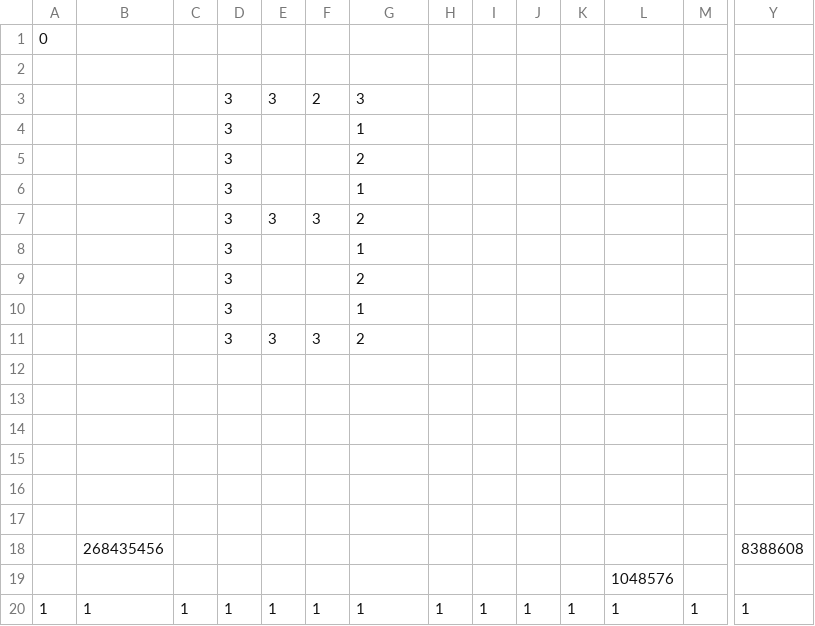
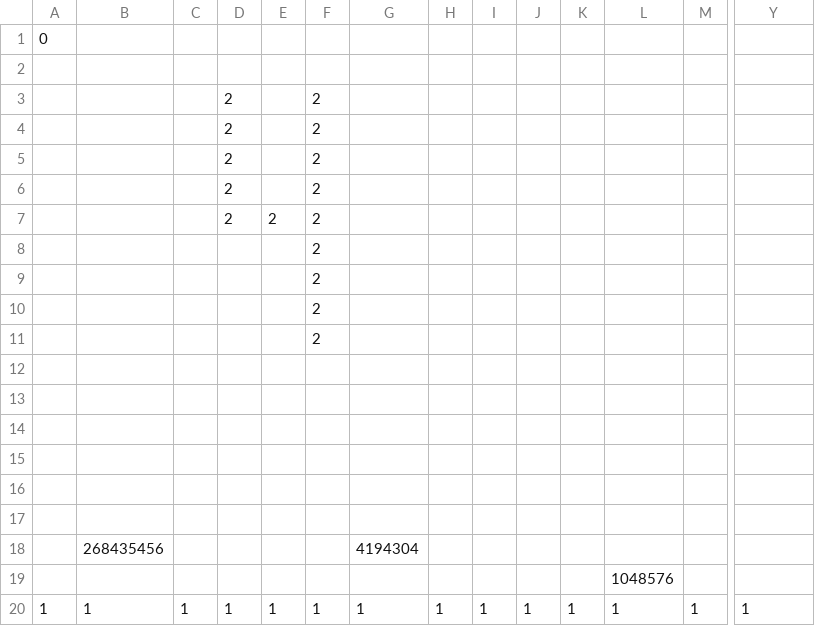
Before and after one commit to AngryPants/SP3_TeamP, a CSV file: SP3 Framework/Base/Levels/Level8/TM.csv, drawn as a sheet; only a part is shown, gaps mark what is left out; removed rows and columns are numbered as before the commit, all else as after; rows hold the shown columns only; the diff names each change by its address in the sheet, - before the commit and + after, or states it on an @@ line.

```diff
--- a/SP3 Framework/Base/Levels/Level8/TM.csv
+++ b/SP3 Framework/Base/Levels/Level8/TM.csv
-row 3:  |  |  | 3 | 3 | 2 | 3
-row 4:  |  |  | 3 |  |  | 1
-row 5:  |  |  | 3 |  |  | 2
-row 6:  |  |  | 3 |  |  | 1
-row 7:  |  |  | 3 | 3 | 3 | 2
-row 8:  |  |  | 3 |  |  | 1
-row 9:  |  |  | 3 |  |  | 2
-row 10:  |  |  | 3 |  |  | 1
-row 11:  |  |  | 3 | 3 | 3 | 2
+row 3:  |  |  | 2 |  | 2
+row 4:  |  |  | 2 |  | 2
+row 5:  |  |  | 2 |  | 2
+row 6:  |  |  | 2 |  | 2
+row 7:  |  |  | 2 | 2 | 2
+row 8:  |  |  |  |  | 2
+row 9:  |  |  |  |  | 2
+row 10:  |  |  |  |  | 2
+row 11:  |  |  |  |  | 2
-row 18:  | 268435456 |  |  |  |  |  |  |  |  |  |  |  | 8388608
+row 18:  | 268435456 |  |  |  |  | 4194304
```
Also changed, not shown: SP3 Framework/Base/Levels/Level4/TM.csv, SP3 Framework/Base/Levels/Level5/TM.csv, 11 other files.
